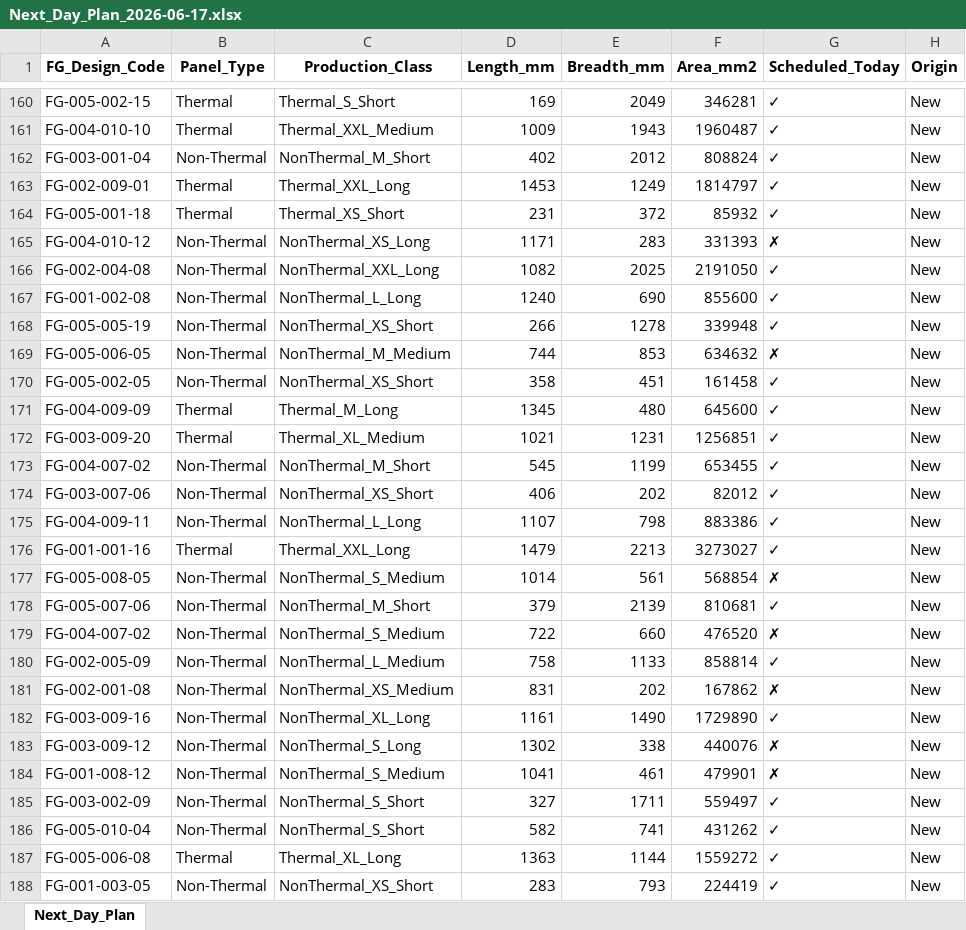
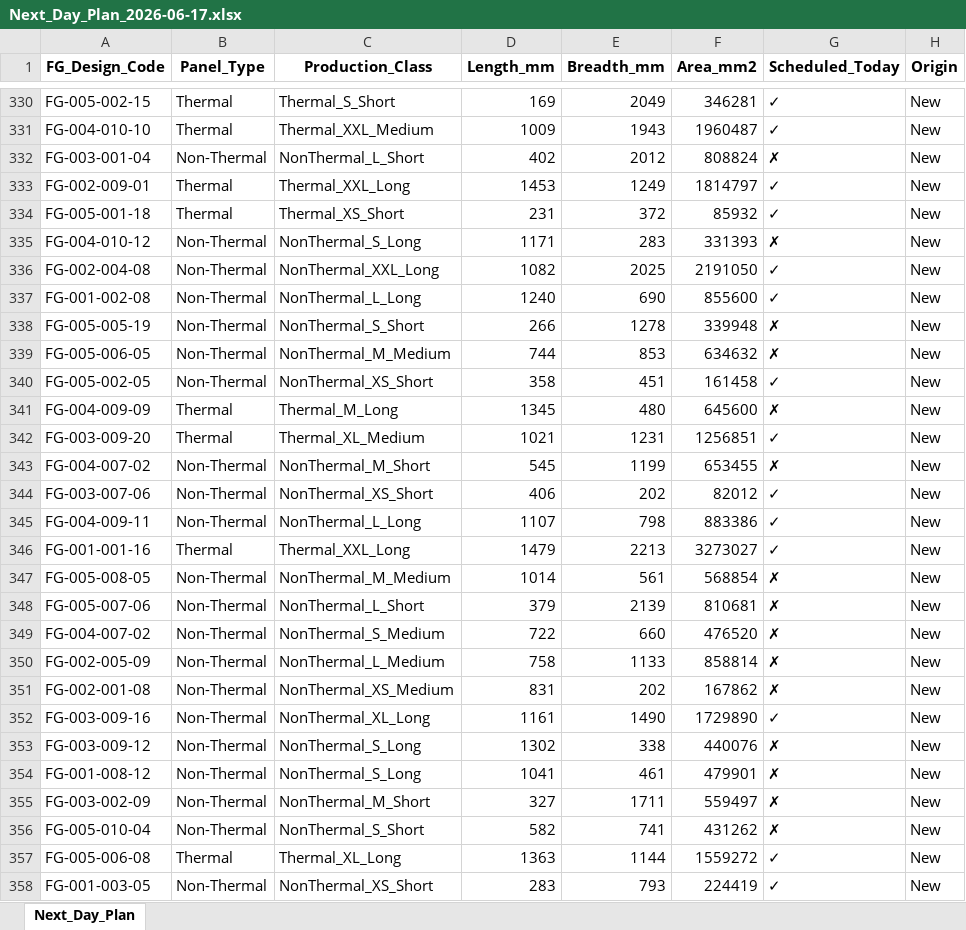
Before and after one commit to Divyendutiwari/mlproject_munters_daily-target-updation, an Excel workbook: data/uploads/Next_Day_Plan_2026-06-17.xlsx, sheet Next_Day_Plan, drawn as a sheet; only a part is shown, gaps mark what is left out; values as stored, in another font and other column widths than the file's, no borders; addresses are those after the commit; the diff covers the shown part only; the diff names each change by its address in the sheet, - before the commit and + after, or states it on an @@ line.

Commit message:
Dashboard update: Marked class Thermal_XXL_Long as done

```diff
--- a/data/uploads/Next_Day_Plan_2026-06-17.xlsx (sheet Next_Day_Plan)
+++ b/data/uploads/Next_Day_Plan_2026-06-17.xlsx (sheet Next_Day_Plan)
-C332 (Production_Class): NonThermal_M_Short
+C332 (Production_Class): NonThermal_L_Short
-G332 (Scheduled_Today): ✓
+G332 (Scheduled_Today): ✗
-C335 (Production_Class): NonThermal_XS_Long
+C335 (Production_Class): NonThermal_S_Long
-C338 (Production_Class): NonThermal_XS_Short
+C338 (Production_Class): NonThermal_S_Short
-G338 (Scheduled_Today): ✓
+G338 (Scheduled_Today): ✗
-G341 (Scheduled_Today): ✓
+G341 (Scheduled_Today): ✗
-G343 (Scheduled_Today): ✓
+G343 (Scheduled_Today): ✗
-C347 (Production_Class): NonThermal_S_Medium
+C347 (Production_Class): NonThermal_M_Medium
-C348 (Production_Class): NonThermal_M_Short
+C348 (Production_Class): NonThermal_L_Short
-G348 (Scheduled_Today): ✓
+G348 (Scheduled_Today): ✗
-G350 (Scheduled_Today): ✓
+G350 (Scheduled_Today): ✗
-C354 (Production_Class): NonThermal_S_Medium
+C354 (Production_Class): NonThermal_S_Long
-C355 (Production_Class): NonThermal_S_Short
+C355 (Production_Class): NonThermal_M_Short
-G355:G356 (Scheduled_Today): ✓
+G355:G356 (Scheduled_Today): ✗
```
Also changed, not shown: 170 added rows and 267 edited cells elsewhere in this sheet, 3 other files.
